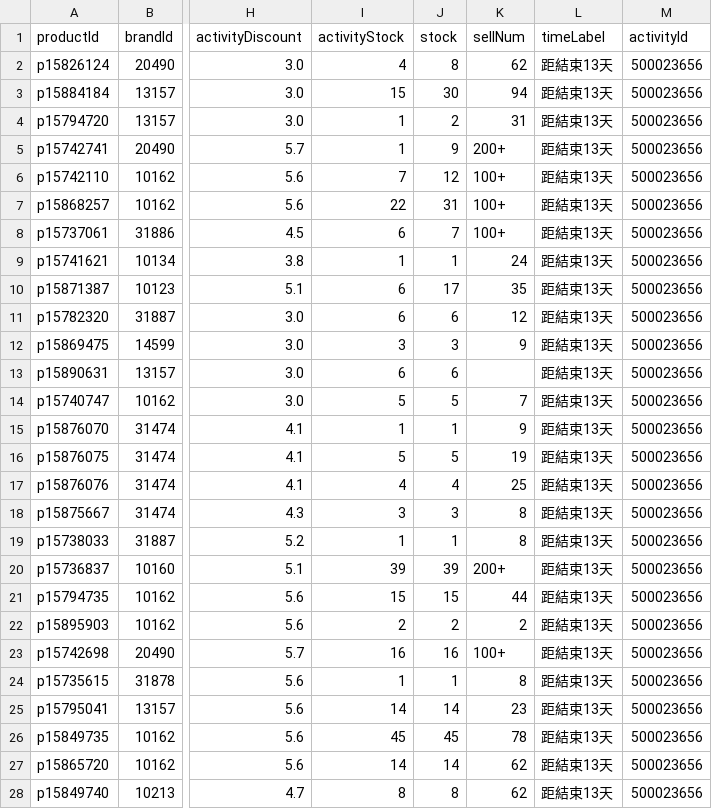
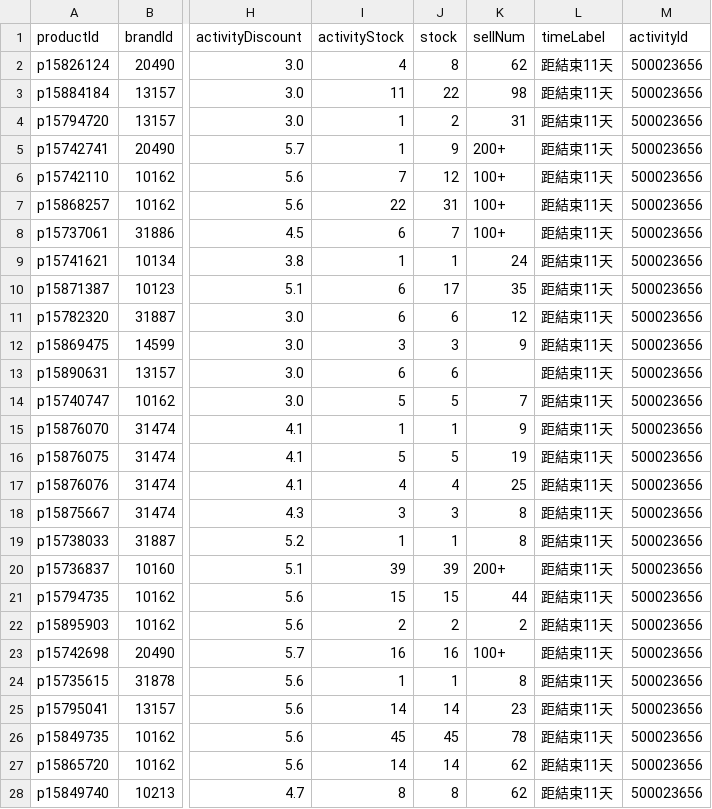
Before and after one commit to sophia-zhang-qwq/cdf-tracker, a CSV file: clearance/clearance_skincare.csv, drawn as a sheet; only a part is shown, gaps mark what is left out; the diff covers the shown part only; the diff names each change by its address in the sheet, - before the commit and + after, or states it on an @@ line.

```diff
--- a/clearance/clearance_skincare.csv
+++ b/clearance/clearance_skincare.csv
-L2:L28 (timeLabel): 距結束13天
+L2:L28 (timeLabel): 距結束11天
-I3 (activityStock): 15
+I3 (activityStock): 11
-J3 (stock): 30
+J3 (stock): 22
-K3 (sellNum): 94
+K3 (sellNum): 98
```
Also changed, not shown: 1 removed row and 21 edited cells elsewhere in this file, clearance/clearance_perfume.csv, clearance/home_preview_grocery.csv, 5 other files.
